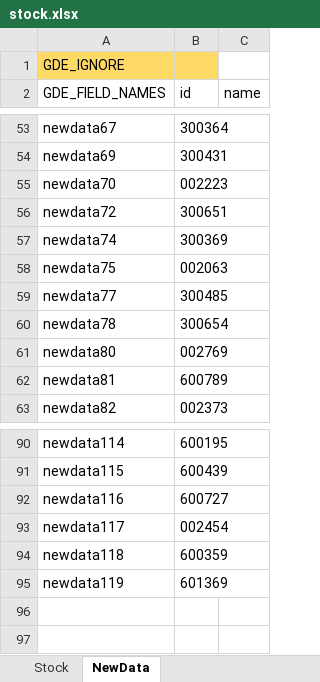
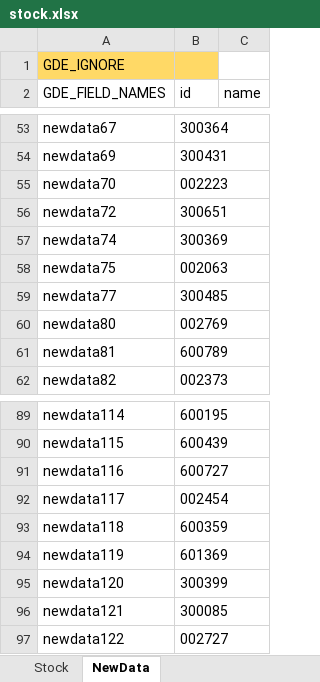
Before and after one commit to zsdarkblue/TradeStation_ContinuousTrade, an Excel workbook: stock.xlsx, sheet NewData, drawn as a sheet; only a part is shown, gaps mark what is left out; values as stored, in another font and other column widths than the file's, no borders; removed rows and columns are numbered as before the commit, all else as after; the diff names each change by its address in the sheet, - before the commit and + after, or states it on an @@ line.

Commit message:
fix data

```diff
--- a/stock.xlsx (sheet NewData)
+++ b/stock.xlsx (sheet NewData)
-row 60: newdata78 | 300654
+row 95: newdata120 | 300399
+row 96: newdata121 | 300085
+row 97: newdata122 | 002727
```
Also changed, not shown: sheet Stock, 3 other files.
